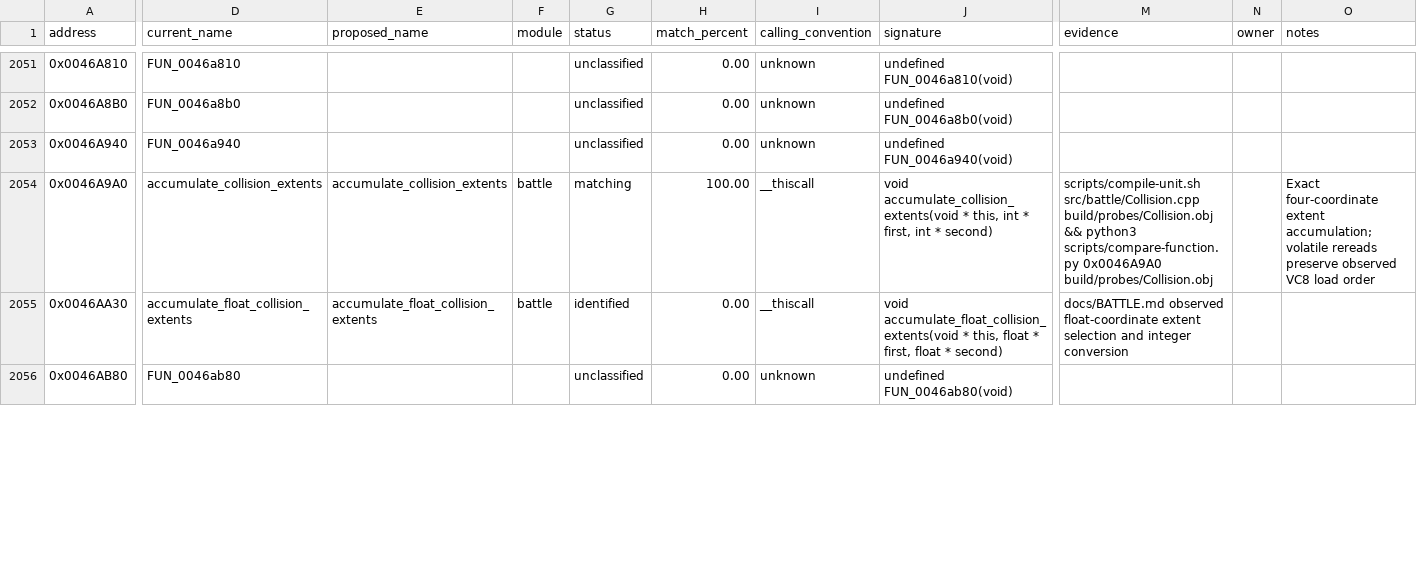
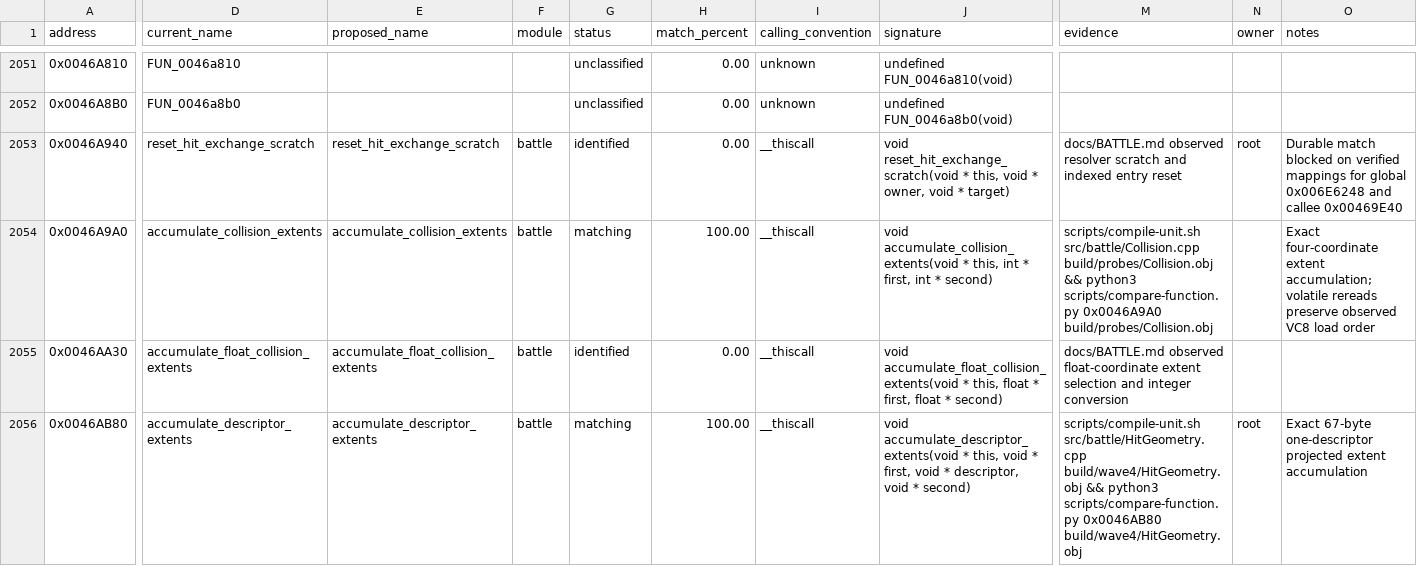
Before and after one commit to N0zoM1z0/th105, a CSV file: config/functions.csv, drawn as a sheet; only a part is shown, gaps mark what is left out; the diff covers the shown part only; the diff names each change by its address in the sheet, - before the commit and + after, or states it on an @@ line.

Commit message:
Match core battle hit geometry helpers

```diff
--- a/config/functions.csv
+++ b/config/functions.csv
-D2053 (current_name): FUN_0046a940
+D2053 (current_name): reset_hit_exchange_scratch
-E2053 (proposed_name): (empty)
+E2053 (proposed_name): reset_hit_exchange_scratch
-F2053 (module): (empty)
+F2053 (module): battle
-G2053 (status): unclassified
+G2053 (status): identified
-I2053 (calling_convention): unknown
+I2053 (calling_convention): __thiscall
-J2053 (signature): undefined FUN_0046a940(void)
+J2053 (signature): void reset_hit_exchange_scratch(void * this, void * owner, void * target)
-M2053 (evidence): (empty)
+M2053 (evidence): docs/BATTLE.md observed resolver scratch and indexed entry reset
-N2053 (owner): (empty)
+N2053 (owner): root
-O2053 (notes): (empty)
+O2053 (notes): Durable match blocked on verified mappings for global 0x006E6248 and callee 0x00469E40
-D2056 (current_name): FUN_0046ab80
+D2056 (current_name): accumulate_descriptor_extents
-E2056 (proposed_name): (empty)
+E2056 (proposed_name): accumulate_descriptor_extents
-F2056 (module): (empty)
+F2056 (module): battle
-G2056 (status): unclassified
+G2056 (status): matching
-H2056 (match_percent): 0.00
+H2056 (match_percent): 100.00
-I2056 (calling_convention): unknown
+I2056 (calling_convention): __thiscall
-J2056 (signature): undefined FUN_0046ab80(void)
+J2056 (signature): void accumulate_descriptor_extents(void * this, void * first, void * descriptor, void * second)
-M2056 (evidence): (empty)
+M2056 (evidence): scripts/compile-unit.sh src/battle/HitGeometry.cpp build/wave4/HitGeometry.obj && python3 scripts/compare-function.py 0x0046AB80 build/wave4/HitGeometry.obj
-N2056 (owner): (empty)
+N2056 (owner): root
-O2056 (notes): (empty)
+O2056 (notes): Exact 67-byte one-descriptor projected extent accumulation
```
Also changed, not shown: 175 edited cells elsewhere in this file, config/known-globals.csv, config/known-symbols.csv, 15 other files.
